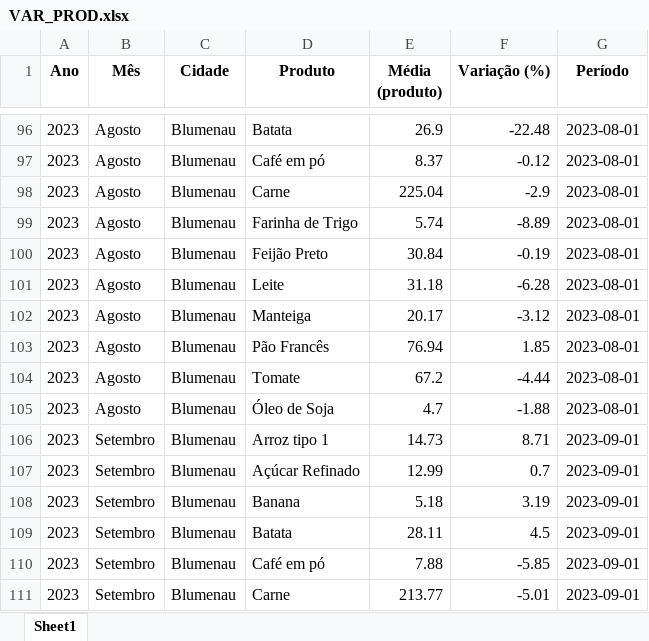
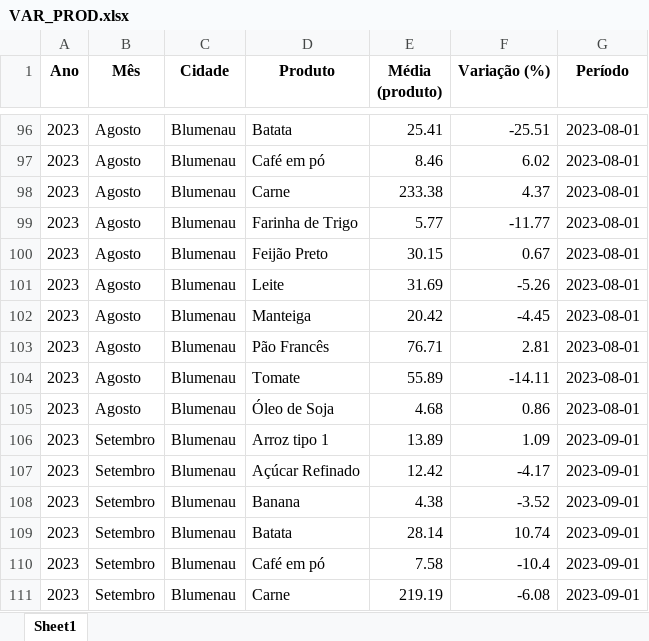
Before and after one commit to bttomio/CidadaniaFinanceira, an Excel workbook: VAR_PROD.xlsx, sheet Sheet1, drawn as a sheet; only a part is shown, gaps mark what is left out; values as stored, in another font and other column widths than the file's, no borders; the diff covers the shown part only; the diff names each change by its address in the sheet, - before the commit and + after, or states it on an @@ line.

```diff
--- a/VAR_PROD.xlsx (sheet Sheet1)
+++ b/VAR_PROD.xlsx (sheet Sheet1)
-E96 (Média (produto)): 26.9
+E96 (Média (produto)): 25.41
-F96 (Variação (%)): -22.48
+F96 (Variação (%)): -25.51
-E97 (Média (produto)): 8.37
+E97 (Média (produto)): 8.46
-F97 (Variação (%)): -0.12
+F97 (Variação (%)): 6.02
-E98 (Média (produto)): 225.04
+E98 (Média (produto)): 233.38
-F98 (Variação (%)): -2.9
+F98 (Variação (%)): 4.37
-E99 (Média (produto)): 5.74
+E99 (Média (produto)): 5.77
-F99 (Variação (%)): -8.89
+F99 (Variação (%)): -11.77
-E100 (Média (produto)): 30.84
+E100 (Média (produto)): 30.15
-F100 (Variação (%)): -0.19
+F100 (Variação (%)): 0.67
-E101 (Média (produto)): 31.18
+E101 (Média (produto)): 31.69
-F101 (Variação (%)): -6.28
+F101 (Variação (%)): -5.26
-E102 (Média (produto)): 20.17
+E102 (Média (produto)): 20.42
-F102 (Variação (%)): -3.12
+F102 (Variação (%)): -4.45
-E103 (Média (produto)): 76.94
+E103 (Média (produto)): 76.71
-F103 (Variação (%)): 1.85
+F103 (Variação (%)): 2.81
-E104 (Média (produto)): 67.2
+E104 (Média (produto)): 55.89
-F104 (Variação (%)): -4.44
+F104 (Variação (%)): -14.11
-E105 (Média (produto)): 4.7
+E105 (Média (produto)): 4.68
-F105 (Variação (%)): -1.88
+F105 (Variação (%)): 0.86
-E106 (Média (produto)): 14.73
+E106 (Média (produto)): 13.89
-F106 (Variação (%)): 8.71
+F106 (Variação (%)): 1.09
-E107 (Média (produto)): 12.99
+E107 (Média (produto)): 12.42
-F107 (Variação (%)): 0.7
+F107 (Variação (%)): -4.17
-E108 (Média (produto)): 5.18
+E108 (Média (produto)): 4.38
-F108 (Variação (%)): 3.19
+F108 (Variação (%)): -3.52
-E109 (Média (produto)): 28.11
+E109 (Média (produto)): 28.14
-F109 (Variação (%)): 4.5
+F109 (Variação (%)): 10.74
-E110 (Média (produto)): 7.88
+E110 (Média (produto)): 7.58
-F110 (Variação (%)): -5.85
+F110 (Variação (%)): -10.4
-E111 (Média (produto)): 213.77
+E111 (Média (produto)): 219.19
-F111 (Variação (%)): -5.01
+F111 (Variação (%)): -6.08
```
Also changed, not shown: 150 edited cells elsewhere in this sheet, CT.xlsx, 11 other files.
